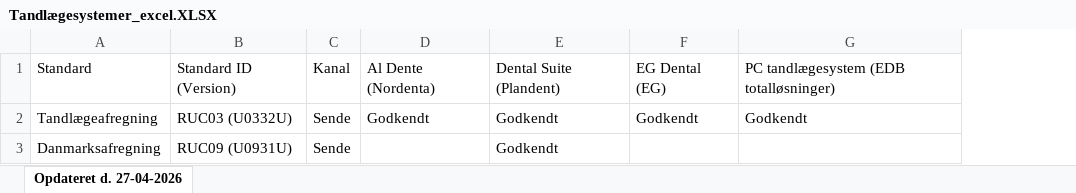
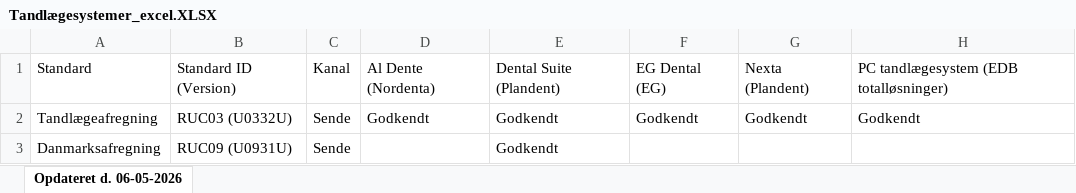
Before and after one commit to medcomdk/GodkendteSystemer, an Excel workbook: html/Tandlægesystemer_excel.XLSX, sheet Opdateret d. 06-05-2026, drawn as a sheet; values as stored, in another font and other column widths than the file's, no borders; the diff names each change by its address in the sheet, - before the commit and + after, or states it on an @@ line.

```diff
--- a/html/Tandlægesystemer_excel.XLSX (sheet Opdateret d. 06-05-2026)
+++ b/html/Tandlægesystemer_excel.XLSX (sheet Opdateret d. 06-05-2026)
-sheet tab: Opdateret d. 27-04-2026
+sheet tab: Opdateret d. 06-05-2026
+column G, rows 1-2: Nexta (Plandent) | Godkendt
```
Also changed, not shown: html/Alle systemer (Samlet liste)_excel.XLSX, html/Apotekssystemer_excel.XLSX, 51 other files.
